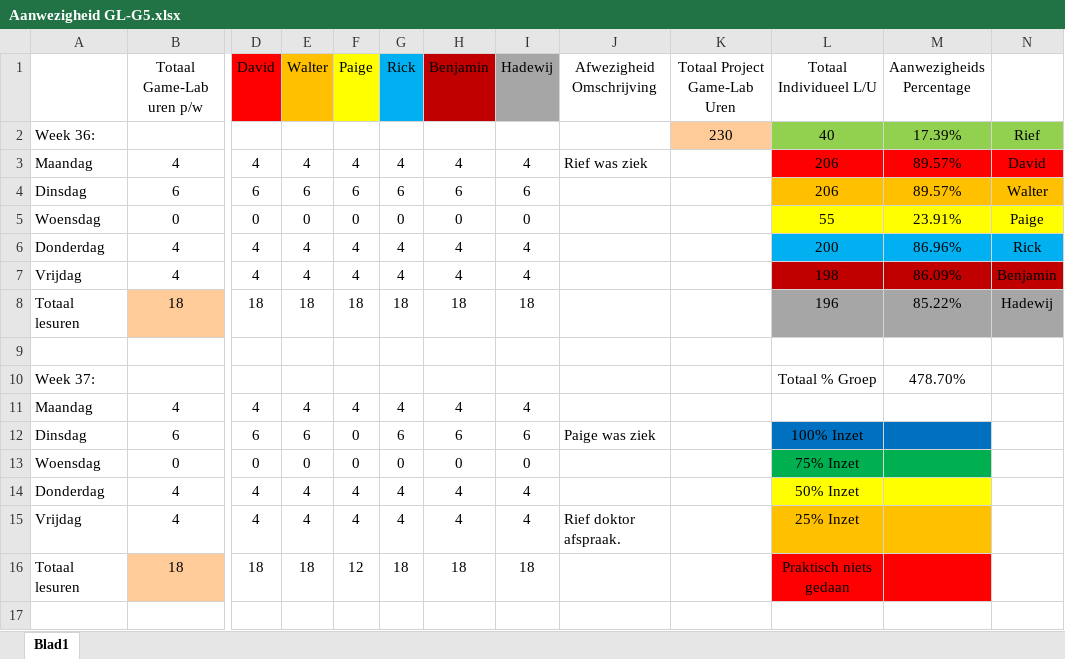
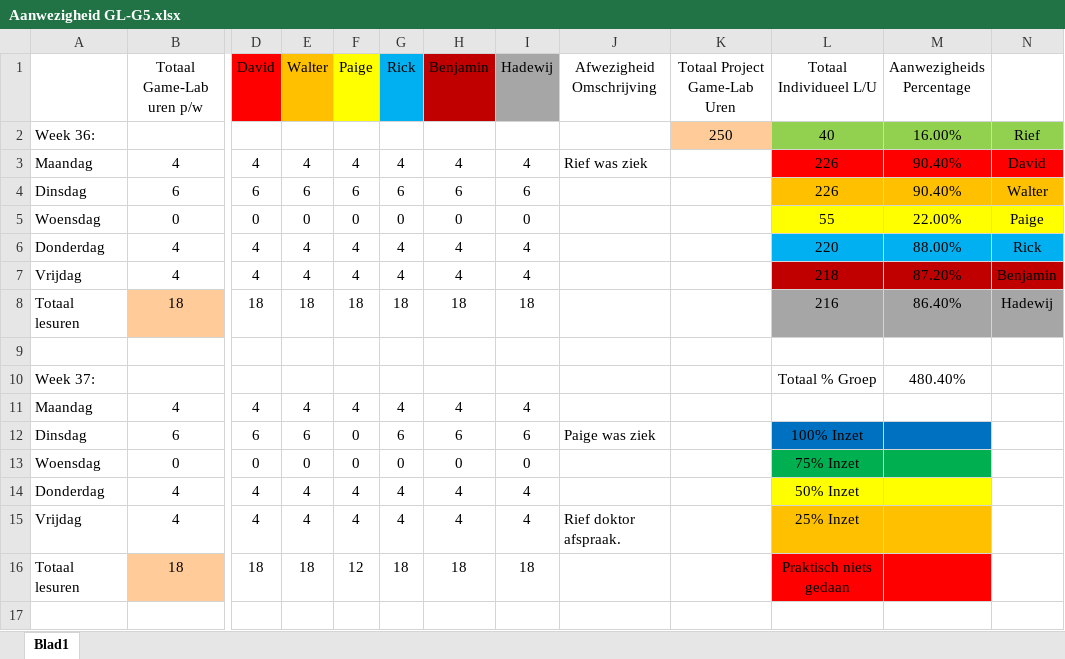
Before and after one commit to Sepi-Florez/Project-Ninja-Outbreak, an Excel workbook: Producer Dingen/Aanwezigheid GL-G5.xlsx, sheet Blad1, drawn as a sheet; only a part is shown, gaps mark what is left out; values as stored, in another font and other column widths than the file's, no borders; the diff covers the shown part only; the diff names each change by its address in the sheet, - before the commit and + after, or states it on an @@ line.

```diff
--- a/Producer Dingen/Aanwezigheid GL-G5.xlsx (sheet Blad1)
+++ b/Producer Dingen/Aanwezigheid GL-G5.xlsx (sheet Blad1)
-K2 (Totaal Project Game-Lab Uren): 230
+K2 (Totaal Project Game-Lab Uren): 250
-M2 (Aanwezigheids Percentage): 17.39%
+M2 (Aanwezigheids Percentage): 16.00%
-L3:L4 (Totaal Individueel L/U): 206
+L3:L4 (Totaal Individueel L/U): 226
-M3:M4 (Aanwezigheids Percentage): 89.57%
+M3:M4 (Aanwezigheids Percentage): 90.40%
-M5 (Aanwezigheids Percentage): 23.91%
+M5 (Aanwezigheids Percentage): 22.00%
-L6 (Totaal Individueel L/U): 200
+L6 (Totaal Individueel L/U): 220
-M6 (Aanwezigheids Percentage): 86.96%
+M6 (Aanwezigheids Percentage): 88.00%
-L7 (Totaal Individueel L/U): 198
+L7 (Totaal Individueel L/U): 218
-M7 (Aanwezigheids Percentage): 86.09%
+M7 (Aanwezigheids Percentage): 87.20%
-L8 (Totaal Individueel L/U): 196
+L8 (Totaal Individueel L/U): 216
-M8 (Aanwezigheids Percentage): 85.22%
+M8 (Aanwezigheids Percentage): 86.40%
-M10 (Aanwezigheids Percentage): 478.70%
+M10 (Aanwezigheids Percentage): 480.40%
```
Also changed, not shown: 1 added row, 1 removed row and 35 edited cells elsewhere in this sheet, 3 other files.
